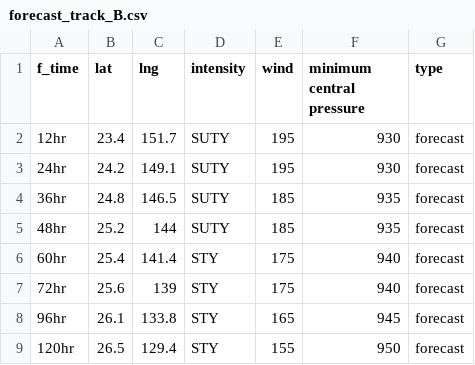
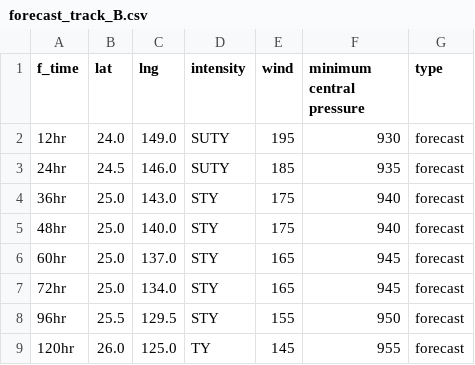
Before and after one commit to zax41006-bot/GHMWS-TC-GIS, a CSV file: forecast_track_B.csv, drawn as a sheet.

Commit message:
Update forecast_track_B.csv

```diff
--- a/forecast_track_B.csv
+++ b/forecast_track_B.csv
@@ -1,9 +1,9 @@
 f_time,lat,lng,intensity,wind,minimum central pressure,type
-12hr,23.4,151.7,SUTY,195,930,forecast
-24hr,24.2,149.1,SUTY,195,930,forecast
-36hr,24.8,146.5,SUTY,185,935,forecast
-48hr,25.2,144,SUTY,185,935,forecast
-60hr,25.4,141.4,STY,175,940,forecast
-72hr,25.6,139,STY,175,940,forecast
-96hr,26.1,133.8,STY,165,945,forecast
-120hr,26.5,129.4,STY,155,950,forecast
+12hr,24.0,149.0,SUTY,195,930,forecast
+24hr,24.5,146.0,SUTY,185,935,forecast
+36hr,25.0,143.0,STY,175,940,forecast
+48hr,25.0,140.0,STY,175,940,forecast
+60hr,25.0,137.0,STY,165,945,forecast
+72hr,25.0,134.0,STY,165,945,forecast
+96hr,25.5,129.5,STY,155,950,forecast
+120hr,26.0,125.0,TY,145,955,forecast
```
